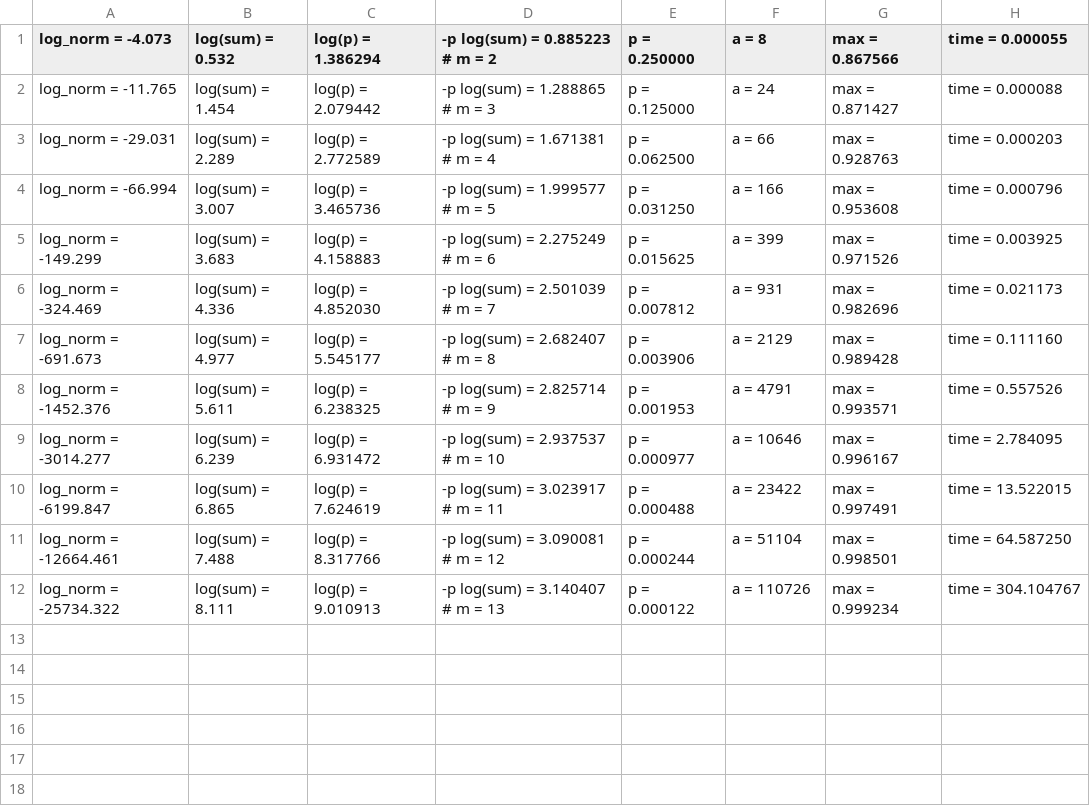
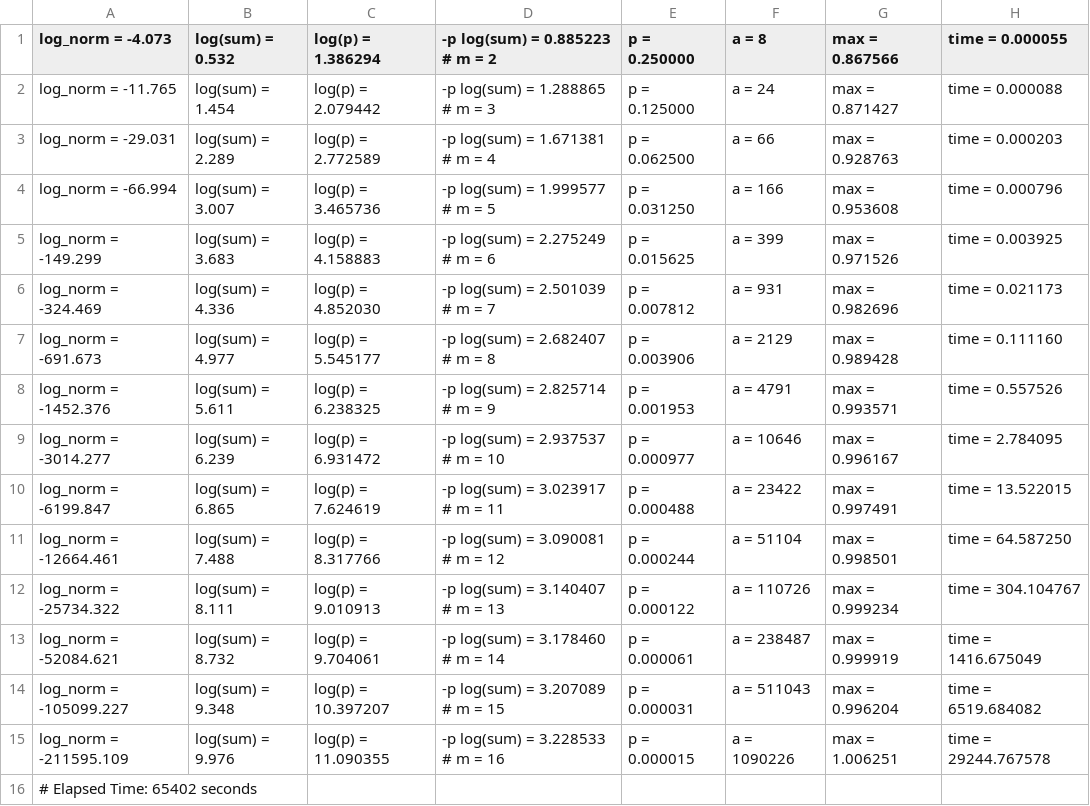
Before and after one commit to augustoteixeira/bootstrap, a CSV file: src/single-precision/main_normalized_single.csv, drawn as a sheet; the diff names each change by its address in the sheet, - before the commit and + after, or states it on an @@ line.

Commit message:
Add analysis on single normalized

```diff
--- a/src/single-precision/main_normalized_single.csv
+++ b/src/single-precision/main_normalized_single.csv
+row 13: log_norm = -52084.621 | log(sum) = 8.732 | log(p) = 9.704061 | -p log(sum) = 3.178460 # m = 14 | p = 0.000061 | a = 238487 | max = 0.999919 | time = 1416.675049
+row 14: log_norm = -105099.227 | log(sum) = 9.348 | log(p) = 10.397207 | -p log(sum) = 3.207089 # m = 15 | p = 0.000031 | a = 511043 | max = 0.996204 | time = 6519.684082
+row 15: log_norm = -211595.109 | log(sum) = 9.976 | log(p) = 11.090355 | -p log(sum) = 3.228533 # m = 16 | p = 0.000015 | a = 1090226 | max = 1.006251 | time = 29244.767578
+row 16: # Elapsed Time: 65402 seconds
```
Also changed, not shown: 1 other file.
